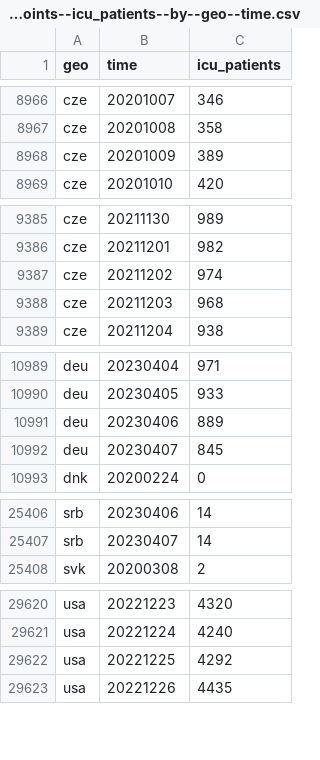
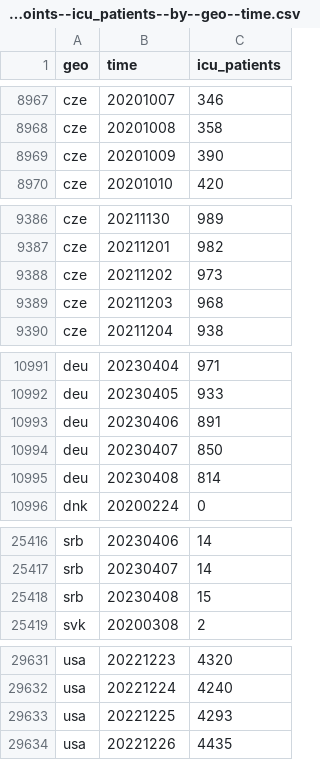
Before and after one commit to open-numbers/ddf--open_numbers--owid_covid_19, a CSV file: ddf--datapoints--icu_patients--by--geo--time.csv, drawn as a sheet; only a part is shown, gaps mark what is left out; the diff covers the shown part only.

```diff
--- a/ddf--datapoints--icu_patients--by--geo--time.csv
+++ b/ddf--datapoints--icu_patients--by--geo--time.csv
@@ -8967,3 +8968,3 @@ cze,20201007,346
 cze,20201008,358
-cze,20201009,389
+cze,20201009,390
 cze,20201010,420
@@ -9386,3 +9387,3 @@ cze,20211130,989
 cze,20211201,982
-cze,20211202,974
+cze,20211202,973
 cze,20211203,968
@@ -10990,4 +10992,5 @@ deu,20230404,971
 deu,20230405,933
-deu,20230406,889
-deu,20230407,845
+deu,20230406,891
+deu,20230407,850
+deu,20230408,814
 dnk,20200224,0
@@ -25407,2 +25417,3 @@ srb,20230406,14
 srb,20230407,14
+srb,20230408,15
 svk,20200308,2
@@ -29621,3 +29632,3 @@ usa,20221223,4320
 usa,20221224,4240
-usa,20221225,4292
+usa,20221225,4293
 usa,20221226,4435
```
Also changed, not shown: 11 added rows and 8 edited cells elsewhere in this file, ddf--datapoints--icu_patients_per_million--by--geo--time.csv, ddf--datapoints--icu_patients_per_million_smoothed--by--geo--time.csv, 26 other files.
